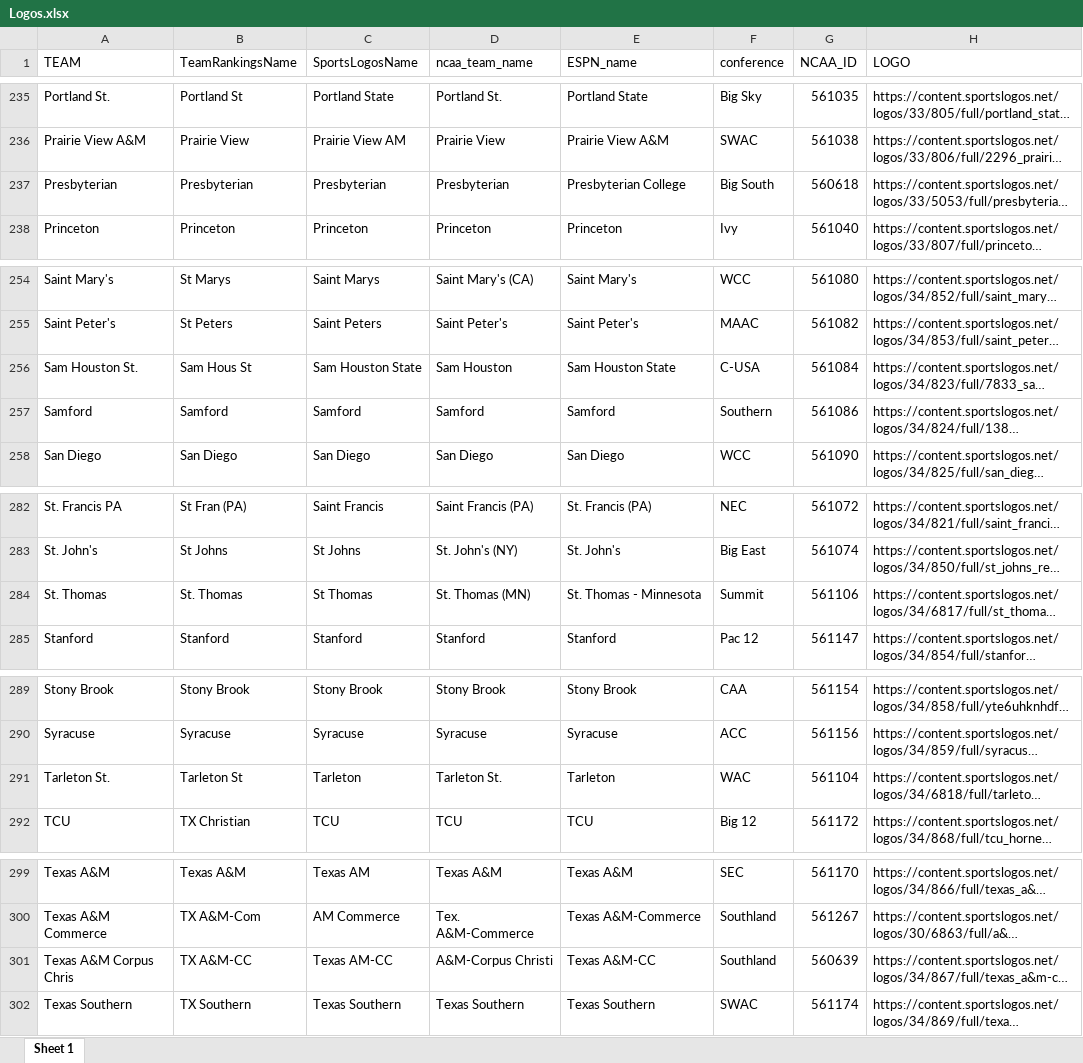
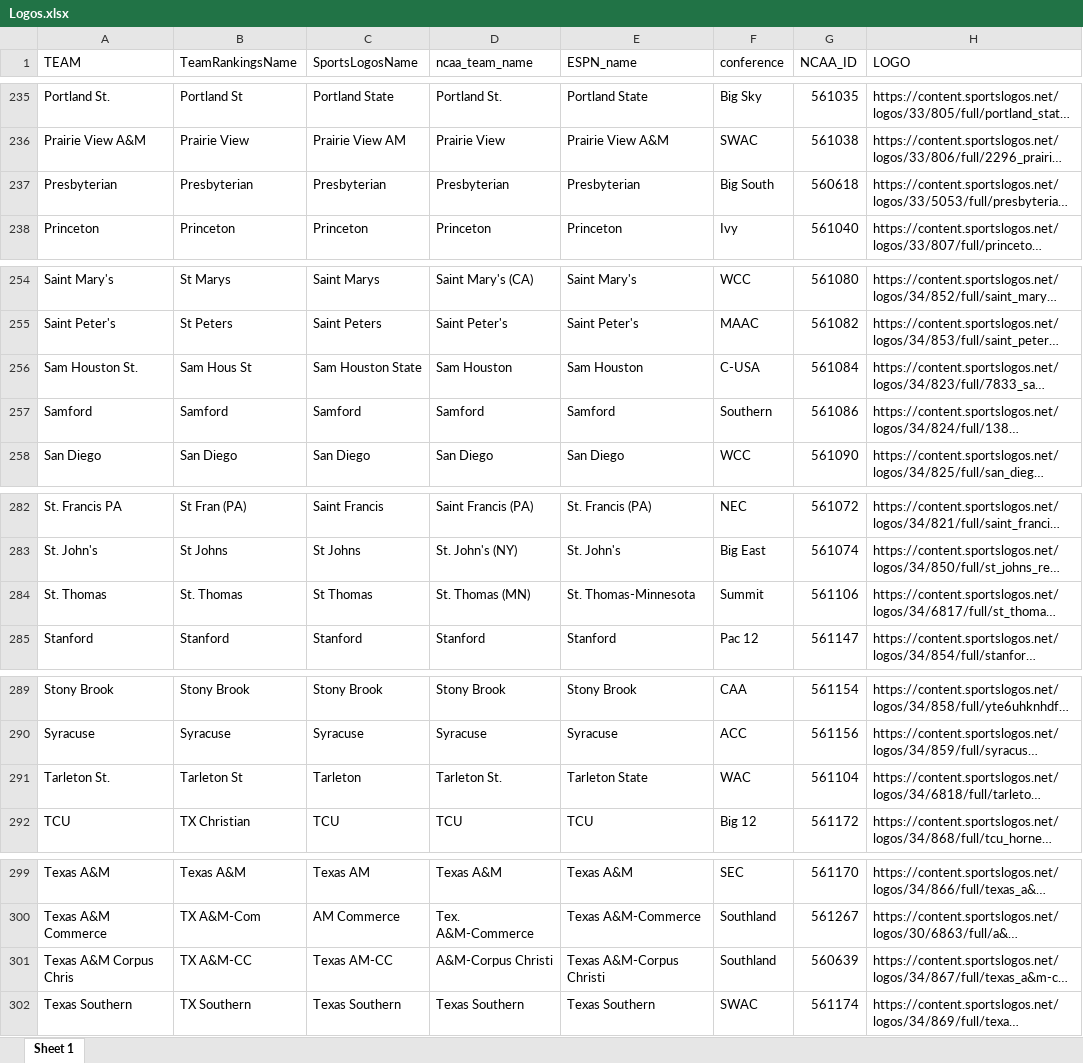
Before and after one commit to DSchof1/CBB-Stats, an Excel workbook: Logos.xlsx, sheet Sheet 1, drawn as a sheet; only a part is shown, gaps mark what is left out; long unchanged cells end in …; values as stored, in another font and other column widths than the file's, no borders; charts and pictures not drawn; the diff covers the shown part only; the diff names each change by its address in the sheet, - before the commit and + after, or states it on an @@ line.

Commit message:
Updated ESPN names

```diff
--- a/Logos.xlsx (sheet Sheet 1)
+++ b/Logos.xlsx (sheet Sheet 1)
-E237 (ESPN_name): Presbyterian College
+E237 (ESPN_name): Presbyterian
-E256 (ESPN_name): Sam Houston State
+E256 (ESPN_name): Sam Houston
-E284 (ESPN_name): St. Thomas - Minnesota
+E284 (ESPN_name): St. Thomas-Minnesota
-E291 (ESPN_name): Tarleton
+E291 (ESPN_name): Tarleton State
-E301 (ESPN_name): Texas A&M-CC
+E301 (ESPN_name): Texas A&M-Corpus Christi
```
Also changed, not shown: 16 edited cells elsewhere in this sheet, charts or pictures.
